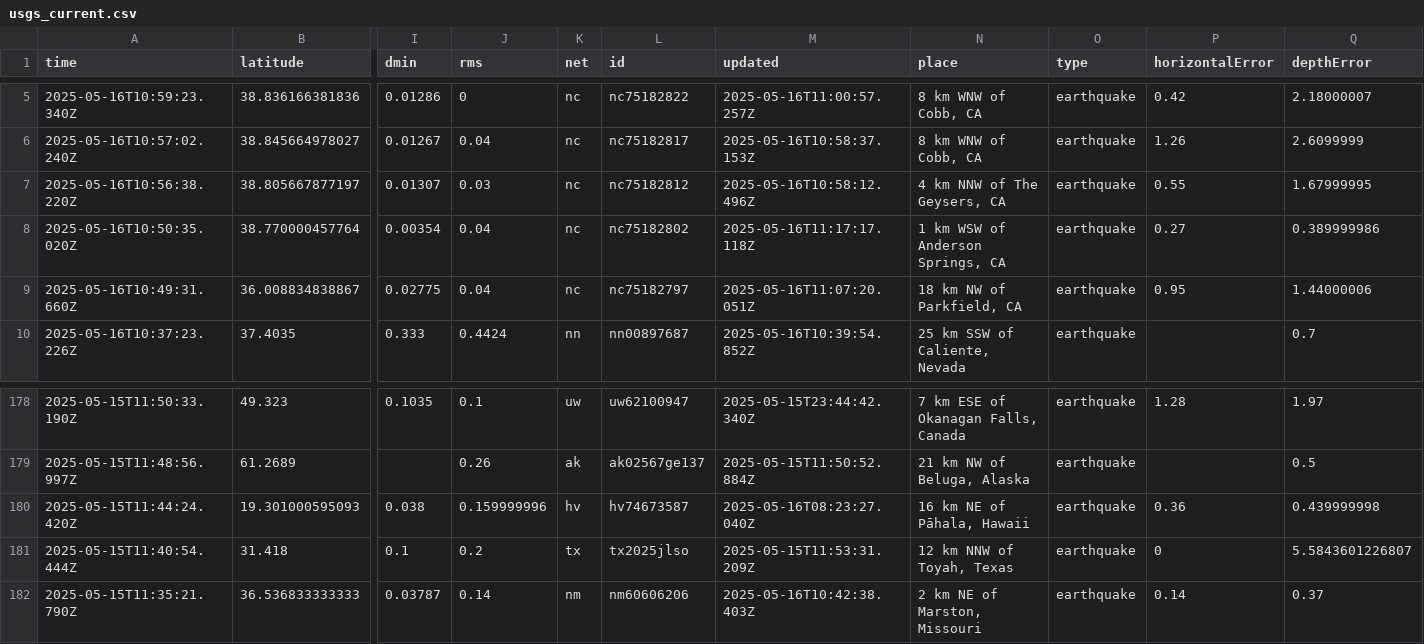
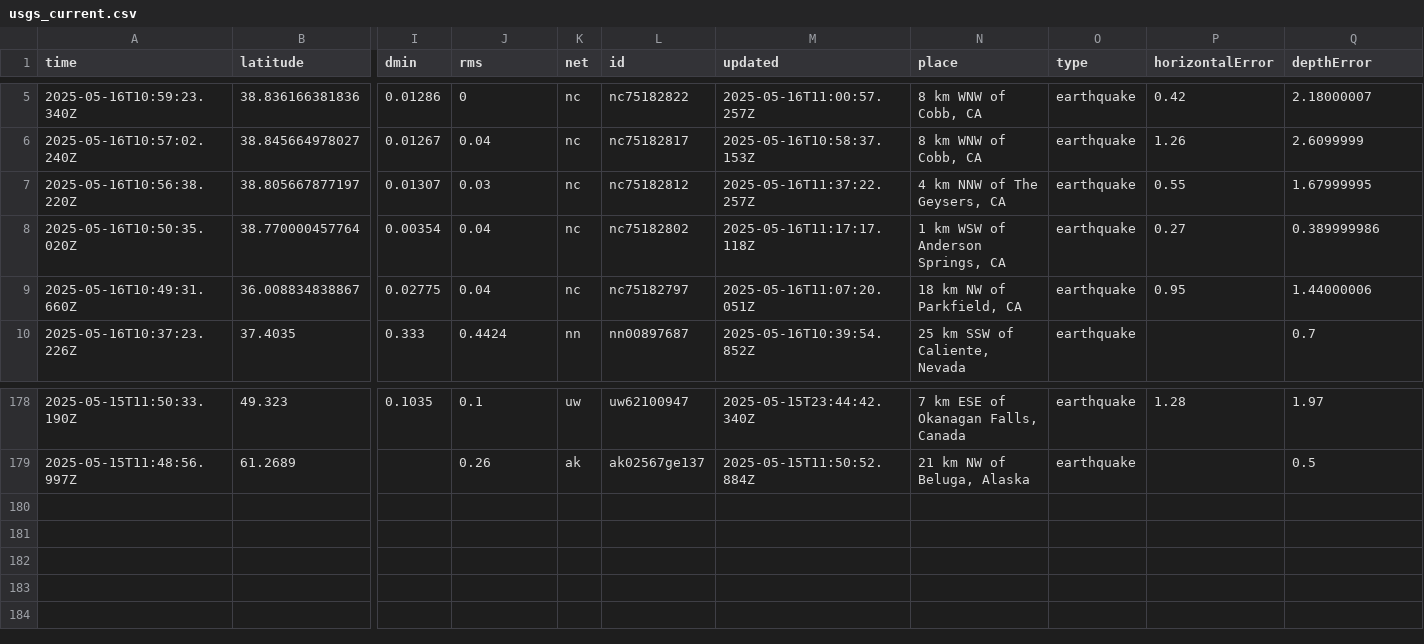
Before and after one commit to xaqanik/actions_test, a CSV file: usgs_current.csv, drawn as a sheet; only a part is shown, gaps mark what is left out; rows hold the shown columns only; the diff names each change by its address in the sheet, - before the commit and + after, or states it on an @@ line.

```diff
--- a/usgs_current.csv
+++ b/usgs_current.csv
-M7 (updated): 2025-05-16T10:58:12.496Z
+M7 (updated): 2025-05-16T11:37:22.257Z
-row 180: 2025-05-15T11:44:24.420Z | 19.301000595093 | 0.038 | 0.159999996 | hv | hv74673587 | 2025-05-16T08:23:27.040Z | 16 km NE of Pāhala, Hawaii | earthquake | 0.36 | 0.439999998
-row 181: 2025-05-15T11:40:54.444Z | 31.418 | 0.1 | 0.2 | tx | tx2025jlso | 2025-05-15T11:53:31.209Z | 12 km NNW of Toyah, Texas | earthquake | 0 | 5.5843601226807
-row 182: 2025-05-15T11:35:21.790Z | 36.536833333333 | 0.03787 | 0.14 | nm | nm60606206 | 2025-05-16T10:42:38.403Z | 2 km NE of Marston, Missouri | earthquake | 0.14 | 0.37
```
